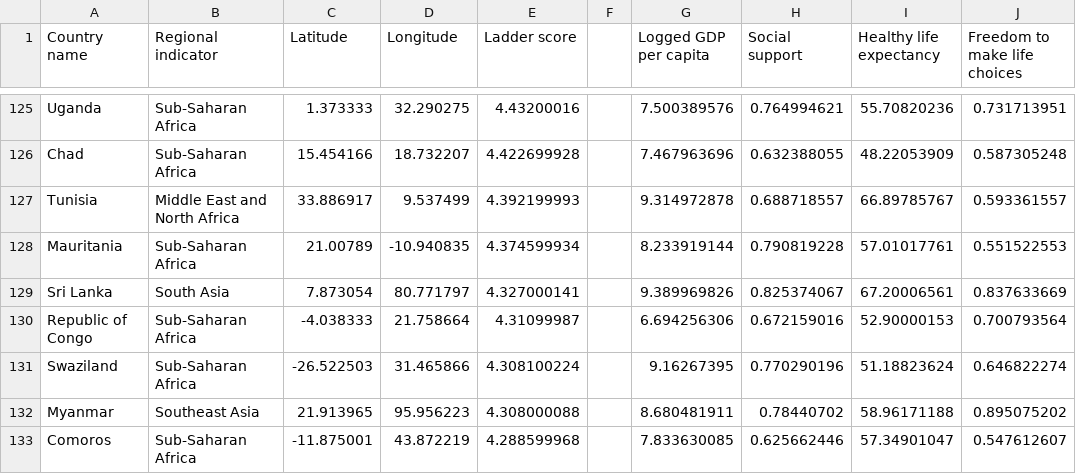
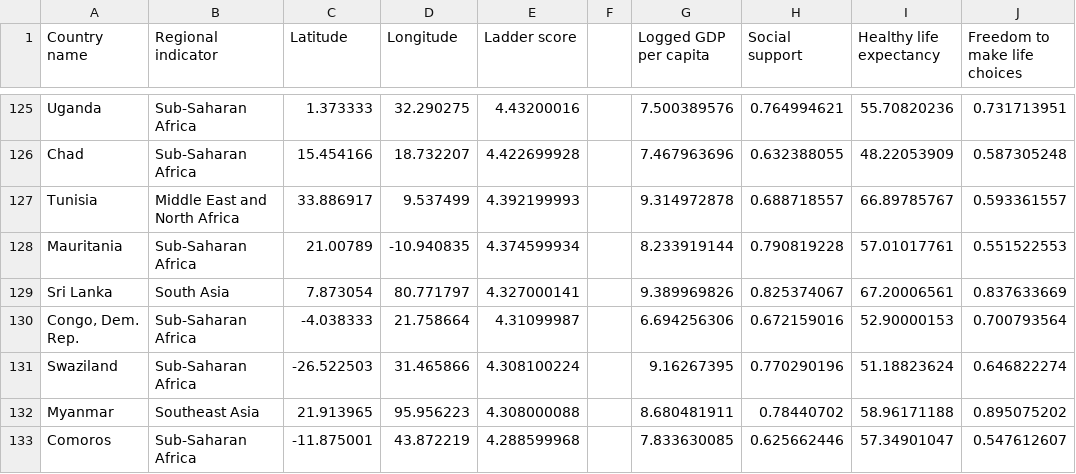
Before and after one commit to belinda-chan/Assignment-Draft, a CSV file: World Happiness Index.csv, drawn as a sheet; only a part is shown, gaps mark what is left out; the diff names each change by its address in the sheet, - before the commit and + after, or states it on an @@ line.

Commit message:
Add files via upload

```diff
--- a/World Happiness Index.csv
+++ b/World Happiness Index.csv
-A130 (Country name): Republic of Congo
+A130 (Country name): Congo, Dem. Rep.
```
